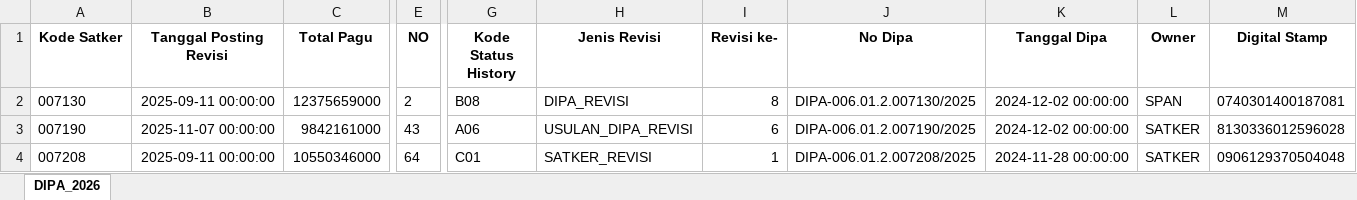
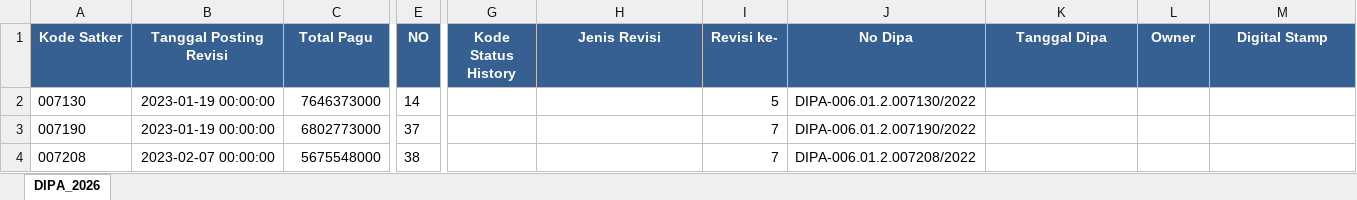
Before and after one commit to Diahayuningtyas092/IKPA_BATURAJA, an Excel workbook: DATA_DIPA/DIPA_2026.xlsx, sheet DIPA_2026, drawn as a sheet; only a part is shown, gaps mark what is left out; values as stored, in another font and other column widths than the file's, no borders; the diff covers the shown part only; the diff names each change by its address in the sheet, - before the commit and + after, or states it on an @@ line.

Commit message:
Update DIPA_2026.xlsx

```diff
--- a/DATA_DIPA/DIPA_2026.xlsx (sheet DIPA_2026)
+++ b/DATA_DIPA/DIPA_2026.xlsx (sheet DIPA_2026)
@@ A1:M1 fill: none → #366092, text colour: black → #FFFFFF @@
-B2 (Tanggal Posting Revisi): 2025-09-11 00:00:00
+B2 (Tanggal Posting Revisi): 2023-01-19 00:00:00
-C2 (Total Pagu): 12375659000
+C2 (Total Pagu): 7646373000
-E2 (NO): 2
+E2 (NO): 14
-G2 (Kode Status History): B08
+G2 (Kode Status History): (empty)
-H2 (Jenis Revisi): DIPA_REVISI
+H2 (Jenis Revisi): (empty)
-I2 (Revisi ke-): 8
+I2 (Revisi ke-): 5
-J2 (No Dipa): DIPA-006.01.2.007130/2025
+J2 (No Dipa): DIPA-006.01.2.007130/2022
-K2:K3 (Tanggal Dipa): 2024-12-02 00:00:00
+K2:K3 (Tanggal Dipa): (empty)
-L2 (Owner): SPAN
+L2 (Owner): (empty)
-M2 (Digital Stamp): 0740301400187081
+M2 (Digital Stamp): (empty)
-B3 (Tanggal Posting Revisi): 2025-11-07 00:00:00
+B3 (Tanggal Posting Revisi): 2023-01-19 00:00:00
-C3 (Total Pagu): 9842161000
+C3 (Total Pagu): 6802773000
-E3 (NO): 43
+E3 (NO): 37
-G3 (Kode Status History): A06
+G3 (Kode Status History): (empty)
-H3 (Jenis Revisi): USULAN_DIPA_REVISI
+H3 (Jenis Revisi): (empty)
-I3 (Revisi ke-): 6
+I3 (Revisi ke-): 7
-J3 (No Dipa): DIPA-006.01.2.007190/2025
+J3 (No Dipa): DIPA-006.01.2.007190/2022
-L3:L4 (Owner): SATKER
+L3:L4 (Owner): (empty)
-M3 (Digital Stamp): 8130336012596028
+M3 (Digital Stamp): (empty)
-B4 (Tanggal Posting Revisi): 2025-09-11 00:00:00
+B4 (Tanggal Posting Revisi): 2023-02-07 00:00:00
-C4 (Total Pagu): 10550346000
+C4 (Total Pagu): 5675548000
-E4 (NO): 64
+E4 (NO): 38
-G4 (Kode Status History): C01
+G4 (Kode Status History): (empty)
-H4 (Jenis Revisi): SATKER_REVISI
+H4 (Jenis Revisi): (empty)
-I4 (Revisi ke-): 1
+I4 (Revisi ke-): 7
-J4 (No Dipa): DIPA-006.01.2.007208/2025
+J4 (No Dipa): DIPA-006.01.2.007208/2022
-K4 (Tanggal Dipa): 2024-11-28 00:00:00
+K4 (Tanggal Dipa): (empty)
-M4 (Digital Stamp): 0906129370504048
+M4 (Digital Stamp): (empty)
```
Also changed, not shown: 5 added rows, 11 removed rows, 638 edited cells and cell formats elsewhere in this sheet.
